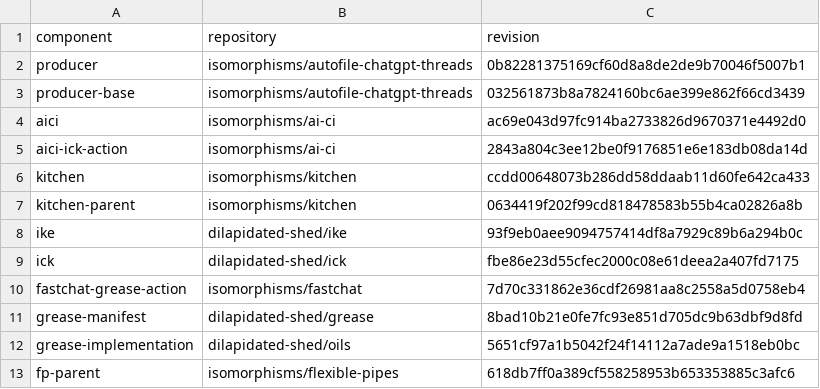
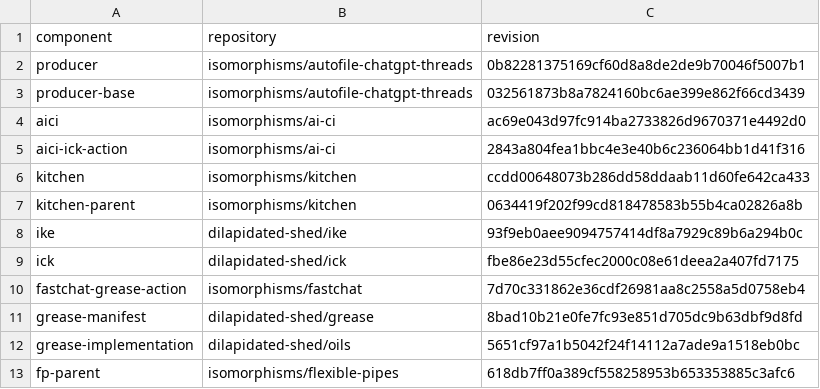
Before and after one commit to isomorphisms/flexible-pipes, a TSV file: tasks/autofile-api-01/source-pins.tsv, drawn as a sheet.

Commit message:
Record the corrected ICK action revision

```diff
--- a/tasks/autofile-api-01/source-pins.tsv
+++ b/tasks/autofile-api-01/source-pins.tsv
@@ -4,3 +4,3 @@ producer-base	isomorphisms/autofile-chatgpt-threads	032561873b8a7824160bc6ae399e
 aici	isomorphisms/ai-ci	ac69e043d97fc914ba2733826d9670371e4492d0
-aici-ick-action	isomorphisms/ai-ci	2843a804c3ee12be0f9176851e6e183db08da14d
+aici-ick-action	isomorphisms/ai-ci	2843a804fea1bbc4e3e40b6c236064bb1d41f316
 kitchen	isomorphisms/kitchen	ccdd00648073b286dd58ddaab11d60fe642ca433
```
